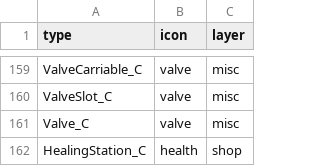
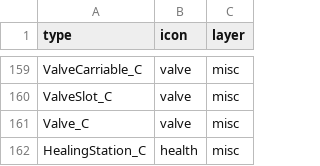
Before and after one commit to joric/supraland, a CSV file: data/types.csv, drawn as a sheet; only a part is shown, gaps mark what is left out.

```diff
--- a/data/types.csv
+++ b/data/types.csv
@@ -161,2 +161,2 @@ ValveSlot_C,valve,misc
 Valve_C,valve,misc
-HealingStation_C,health,shop
+HealingStation_C,health,misc
```
Also changed, not shown: 1 other file.
